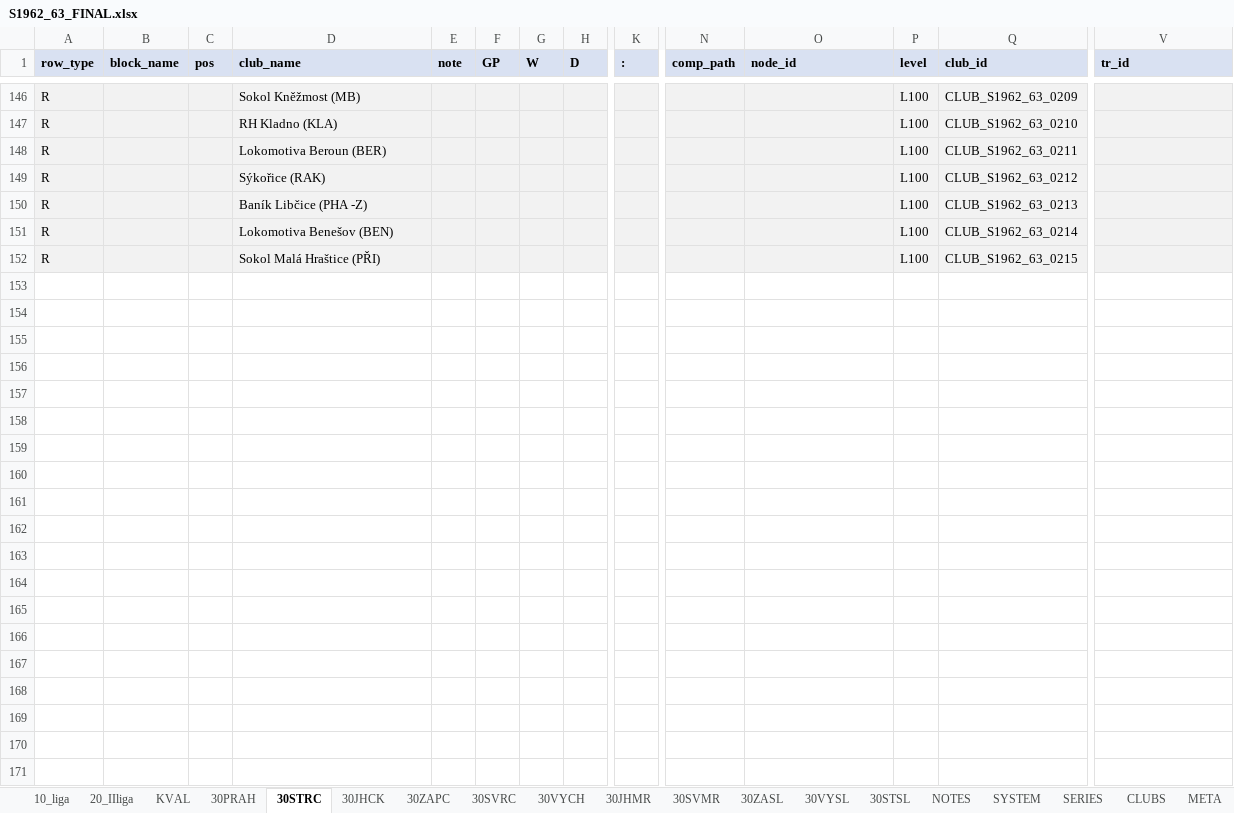
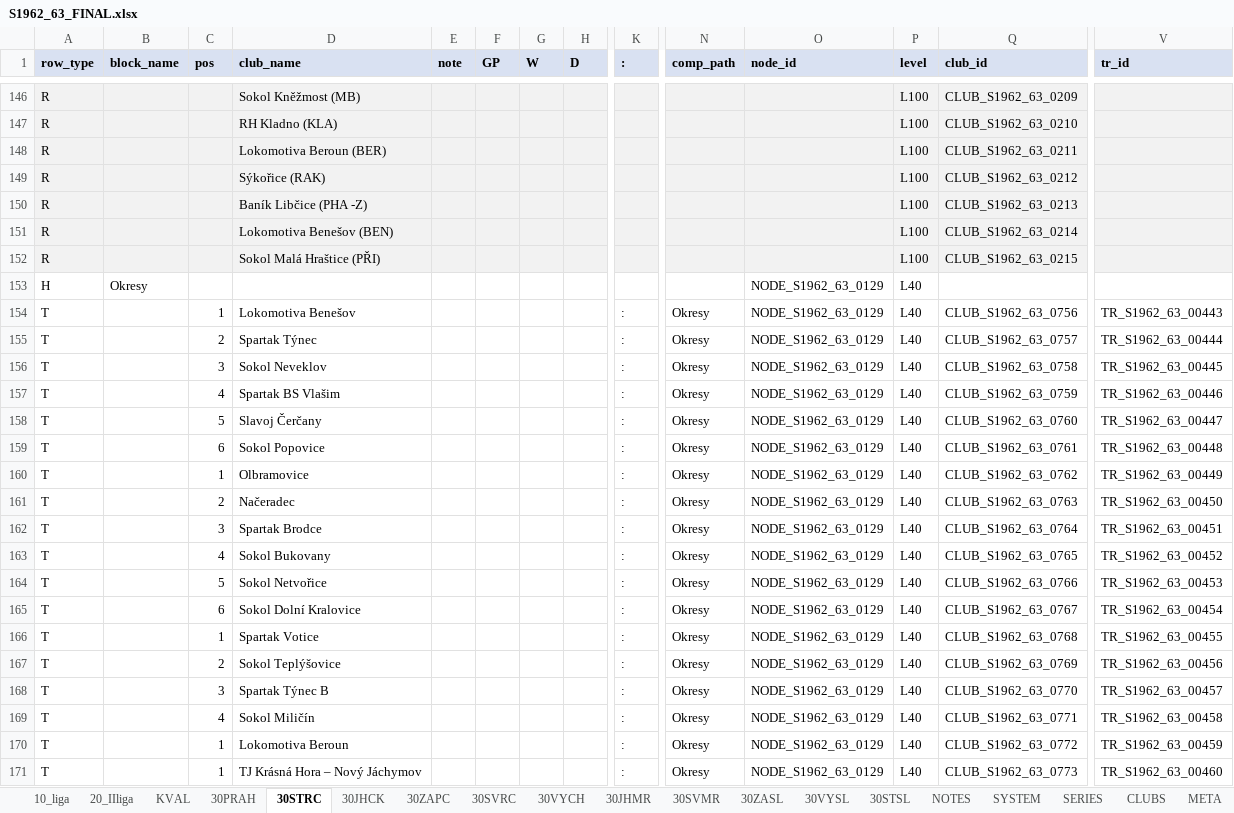
Before and after one commit to hchk1925/archiv, an Excel workbook: data/S1962_63_FINAL.xlsx, sheet 30STRC, drawn as a sheet; only a part is shown, gaps mark what is left out; values as stored, in another font and other column widths than the file's, no borders; rows hold the shown columns only; the diff covers the shown part only; the diff names each change by its address in the sheet, - before the commit and + after, or states it on an @@ line.

```diff
--- a/data/S1962_63_FINAL.xlsx (sheet 30STRC)
+++ b/data/S1962_63_FINAL.xlsx (sheet 30STRC)
+row 153: H | Okresy |  |  |  |  |  |  |  |  | NODE_S1962_63_0129 | L40
+row 154: T |  | 1 | Lokomotiva Benešov |  |  |  |  | : | Okresy | NODE_S1962_63_0129 | L40 | CLUB_S1962_63_0756 | TR_S1962_63_00443
+row 155: T |  | 2 | Spartak Týnec |  |  |  |  | : | Okresy | NODE_S1962_63_0129 | L40 | CLUB_S1962_63_0757 | TR_S1962_63_00444
+row 156: T |  | 3 | Sokol Neveklov |  |  |  |  | : | Okresy | NODE_S1962_63_0129 | L40 | CLUB_S1962_63_0758 | TR_S1962_63_00445
+row 157: T |  | 4 | Spartak BS Vlašim |  |  |  |  | : | Okresy | NODE_S1962_63_0129 | L40 | CLUB_S1962_63_0759 | TR_S1962_63_00446
+row 158: T |  | 5 | Slavoj Čerčany |  |  |  |  | : | Okresy | NODE_S1962_63_0129 | L40 | CLUB_S1962_63_0760 | TR_S1962_63_00447
+row 159: T |  | 6 | Sokol Popovice |  |  |  |  | : | Okresy | NODE_S1962_63_0129 | L40 | CLUB_S1962_63_0761 | TR_S1962_63_00448
+row 160: T |  | 1 | Olbramovice |  |  |  |  | : | Okresy | NODE_S1962_63_0129 | L40 | CLUB_S1962_63_0762 | TR_S1962_63_00449
+row 161: T |  | 2 | Načeradec |  |  |  |  | : | Okresy | NODE_S1962_63_0129 | L40 | CLUB_S1962_63_0763 | TR_S1962_63_00450
+row 162: T |  | 3 | Spartak Brodce |  |  |  |  | : | Okresy | NODE_S1962_63_0129 | L40 | CLUB_S1962_63_0764 | TR_S1962_63_00451
+row 163: T |  | 4 | Sokol Bukovany |  |  |  |  | : | Okresy | NODE_S1962_63_0129 | L40 | CLUB_S1962_63_0765 | TR_S1962_63_00452
+row 164: T |  | 5 | Sokol Netvořice |  |  |  |  | : | Okresy | NODE_S1962_63_0129 | L40 | CLUB_S1962_63_0766 | TR_S1962_63_00453
+row 165: T |  | 6 | Sokol Dolní Kralovice |  |  |  |  | : | Okresy | NODE_S1962_63_0129 | L40 | CLUB_S1962_63_0767 | TR_S1962_63_00454
+row 166: T |  | 1 | Spartak Votice |  |  |  |  | : | Okresy | NODE_S1962_63_0129 | L40 | CLUB_S1962_63_0768 | TR_S1962_63_00455
+row 167: T |  | 2 | Sokol Teplýšovice |  |  |  |  | : | Okresy | NODE_S1962_63_0129 | L40 | CLUB_S1962_63_0769 | TR_S1962_63_00456
+row 168: T |  | 3 | Spartak Týnec B |  |  |  |  | : | Okresy | NODE_S1962_63_0129 | L40 | CLUB_S1962_63_0770 | TR_S1962_63_00457
+row 169: T |  | 4 | Sokol Miličín |  |  |  |  | : | Okresy | NODE_S1962_63_0129 | L40 | CLUB_S1962_63_0771 | TR_S1962_63_00458
+row 170: T |  | 1 | Lokomotiva Beroun |  |  |  |  | : | Okresy | NODE_S1962_63_0129 | L40 | CLUB_S1962_63_0772 | TR_S1962_63_00459
+row 171: T |  | 1 | TJ Krásná Hora – Nový Jáchymov |  |  |  |  | : | Okresy | NODE_S1962_63_0129 | L40 | CLUB_S1962_63_0773 | TR_S1962_63_00460
```
Also changed, not shown: 90 added rows elsewhere in this sheet, sheet CLUBS, sheet 30JHCK, sheet 30VYCH, sheet 30SVMR, sheet 30JHMR, sheet 30SVRC, 3 more sheets, data/S1960_61_FINAL.xlsx, data/S1961_62_FINAL.xlsx, 8 other files.
